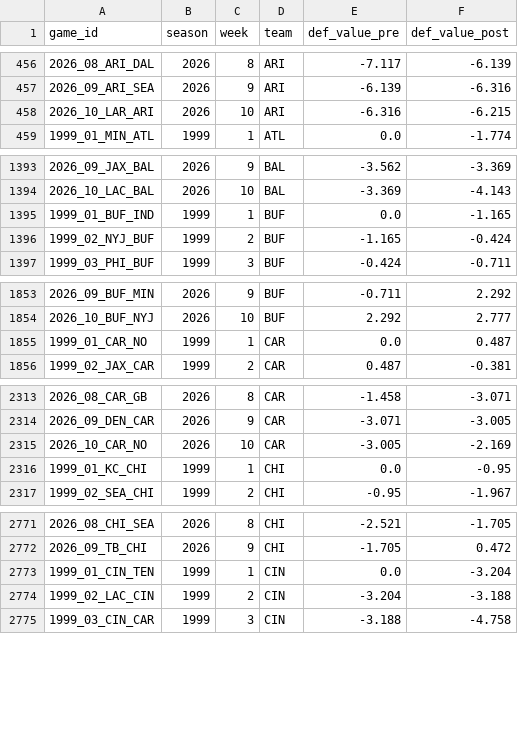
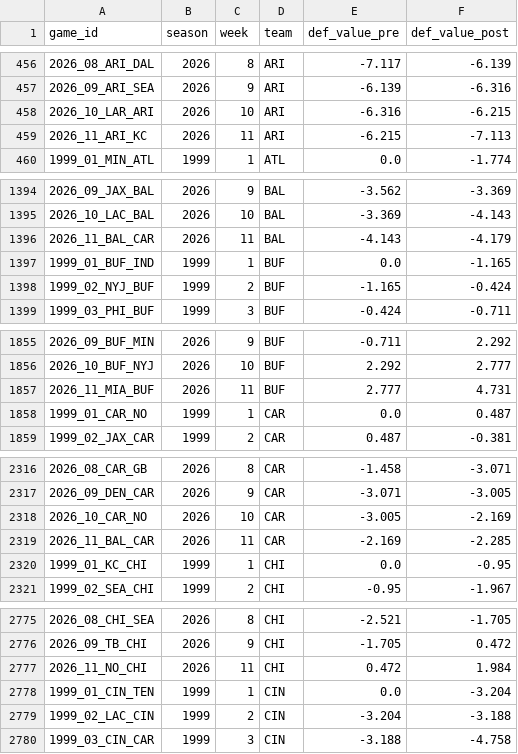
Before and after one commit to greerreNFL/nfeloqb, a CSV file: Other Data/defensive_adjustments.csv, drawn as a sheet; only a part is shown, gaps mark what is left out; the diff covers the shown part only.

```diff
--- a/Other Data/defensive_adjustments.csv
+++ b/Other Data/defensive_adjustments.csv
@@ -458,2 +458,3 @@ game_id,season,week,team,def_value_pre,def_value_post
 2026_10_LAR_ARI,2026,10,ARI,-6.316,-6.215
+2026_11_ARI_KC,2026,11,ARI,-6.215,-7.113
 1999_01_MIN_ATL,1999,1,ATL,0.0,-1.774
@@ -1394,2 +1395,3 @@ game_id,season,week,team,def_value_pre,def_value_post
 2026_10_LAC_BAL,2026,10,BAL,-3.369,-4.143
+2026_11_BAL_CAR,2026,11,BAL,-4.143,-4.179
 1999_01_BUF_IND,1999,1,BUF,0.0,-1.165
@@ -1854,2 +1856,3 @@ game_id,season,week,team,def_value_pre,def_value_post
 2026_10_BUF_NYJ,2026,10,BUF,2.292,2.777
+2026_11_MIA_BUF,2026,11,BUF,2.777,4.731
 1999_01_CAR_NO,1999,1,CAR,0.0,0.487
@@ -2315,2 +2318,3 @@ game_id,season,week,team,def_value_pre,def_value_post
 2026_10_CAR_NO,2026,10,CAR,-3.005,-2.169
+2026_11_BAL_CAR,2026,11,CAR,-2.169,-2.285
 1999_01_KC_CHI,1999,1,CHI,0.0,-0.95
@@ -2772,2 +2776,3 @@ game_id,season,week,team,def_value_pre,def_value_post
 2026_09_TB_CHI,2026,9,CHI,-1.705,0.472
+2026_11_NO_CHI,2026,11,CHI,0.472,1.984
 1999_01_CIN_TEN,1999,1,CIN,0.0,-3.204
```
Also changed, not shown: 21 added rows elsewhere in this file, Other Data/meta_data.csv, 3 other files.
